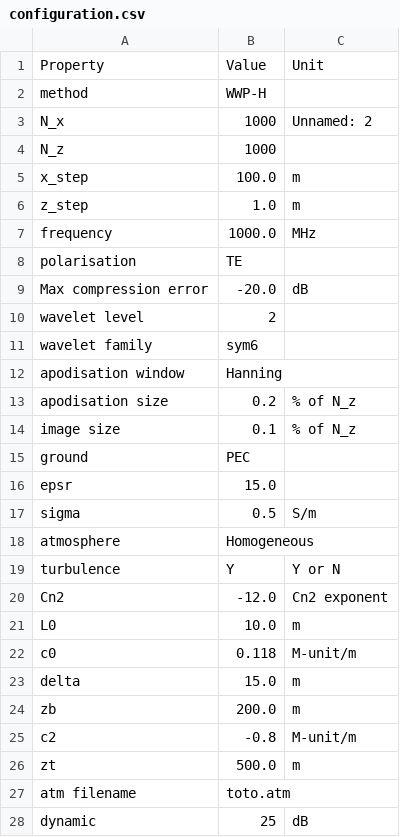
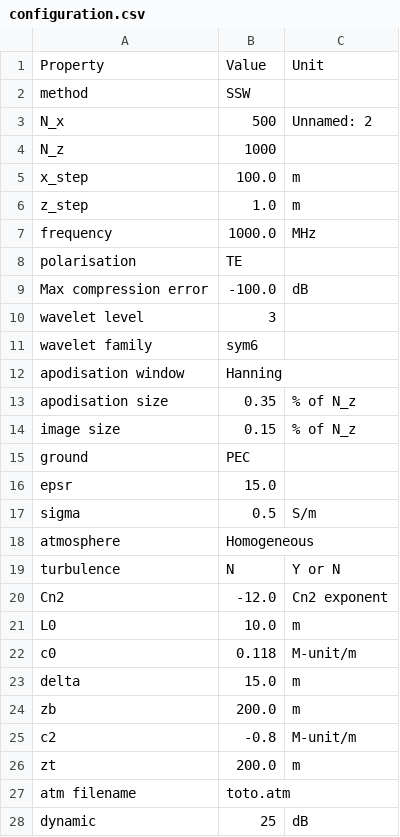
Before and after one commit to remi-douvenot/ssw-2d, a CSV file: propagation/outputs/configuration.csv, drawn as a sheet.

```diff
--- a/propagation/outputs/configuration.csv
+++ b/propagation/outputs/configuration.csv
@@ -1,4 +1,4 @@
 Property,Value,Unit
-method,WWP-H,
-N_x,1000,Unnamed: 2
+method,SSW,
+N_x,500,Unnamed: 2
 N_z,1000,
@@ -8,8 +8,8 @@ frequency,1000.0,MHz
 polarisation,TE,
-Max compression error,-20.0,dB
-wavelet level,2,
+Max compression error,-100.0,dB
+wavelet level,3,
 wavelet family,sym6,
 apodisation window,Hanning,
-apodisation size,0.2,% of N_z
-image size,0.1,% of N_z
+apodisation size,0.35,% of N_z
+image size,0.15,% of N_z
 ground,PEC,
@@ -18,3 +18,3 @@ sigma,0.5,S/m
 atmosphere,Homogeneous,
-turbulence,Y,Y or N
+turbulence,N,Y or N
 Cn2,-12.0,Cn2 exponent
@@ -25,3 +25,3 @@ zb,200.0,m
 c2,-0.8,M-unit/m
-zt,500.0,m
+zt,200.0,m
 atm filename,toto.atm,
```
Also changed, not shown: propagation/inputs/configuration.csv, 7 other files.
